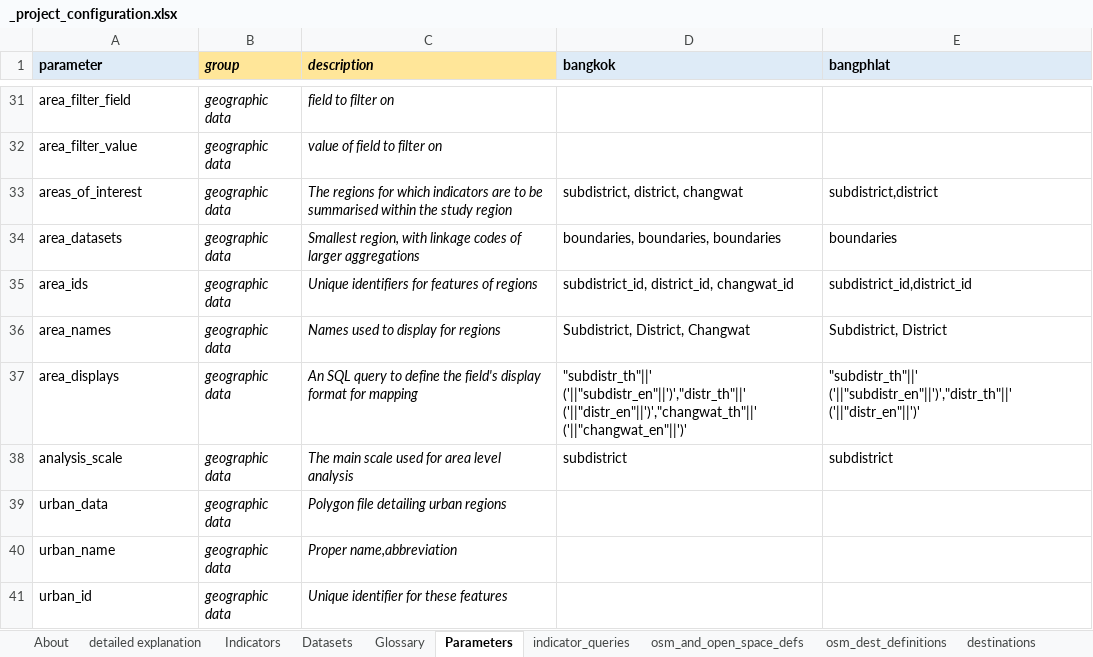
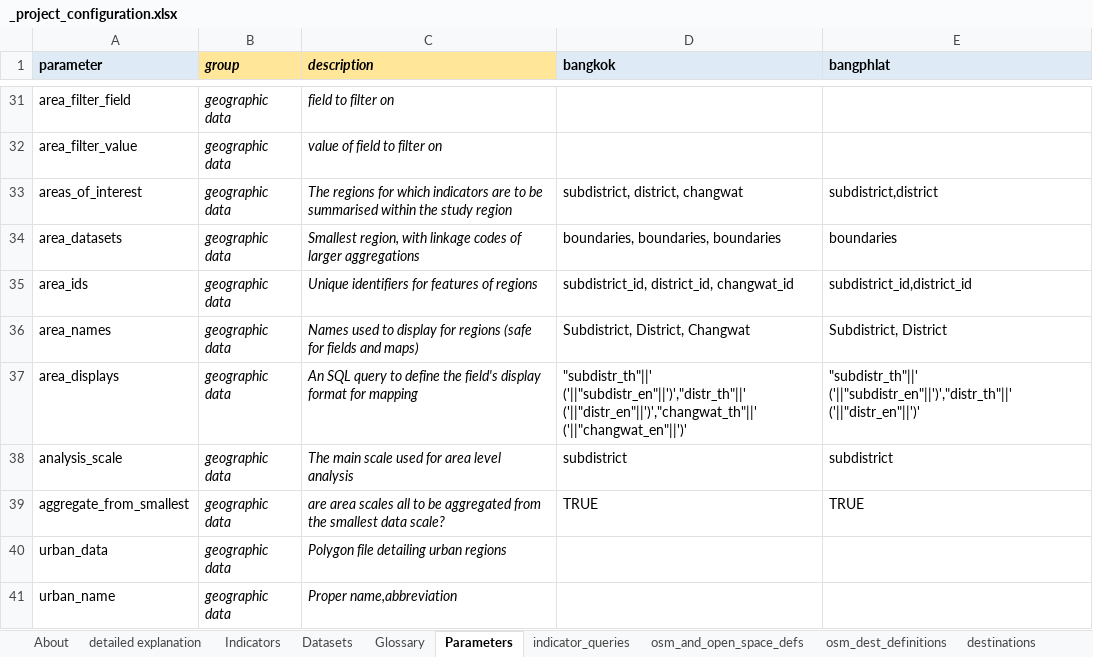
Before and after one commit to carlhiggs/spatial-urban-indicators, an Excel workbook: process/_project_configuration.xlsx, sheet Parameters, drawn as a sheet; only a part is shown, gaps mark what is left out; the shorter side is filled out with more unchanged rows; values as stored, in another font and other column widths than the file's, no borders; the diff names each change by its address in the sheet, - before the commit and + after, or states it on an @@ line.

Commit message:
updated create study region somewhat to be able to deal with new data structure, and load gpkg

```diff
--- a/process/_project_configuration.xlsx (sheet Parameters)
+++ b/process/_project_configuration.xlsx (sheet Parameters)
-C36 (description): …for regions
+C36 (description): …for regions (safe for fields and maps)
+row 39: aggregate_from_smallest | geographic data | are area scales all to be aggregated from the smallest data scale? | TRUE | TRUE
```
Also changed, not shown: sheet Datasets, 2 other files.
